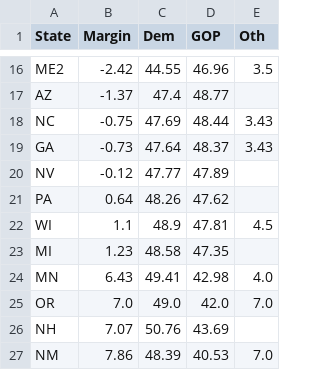
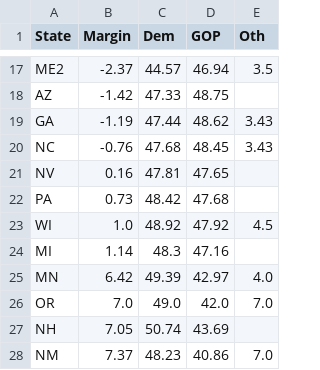
Before and after one commit to djrubio2/polls, a CSV file: state_averages.csv, drawn as a sheet; only a part is shown, gaps mark what is left out; removed rows and columns are numbered as before the commit, all else as after; the diff covers the shown part only; the diff names each change by its address in the sheet, - before the commit and + after, or states it on an @@ line.

```diff
--- a/state_averages.csv
+++ b/state_averages.csv
-B17 (Margin): -2.42
+B17 (Margin): -2.37
-C17 (Dem): 44.55
+C17 (Dem): 44.57
-D17 (GOP): 46.96
+D17 (GOP): 46.94
-B18 (Margin): -1.37
+B18 (Margin): -1.42
-C18 (Dem): 47.4
+C18 (Dem): 47.33
-D18 (GOP): 48.77
+D18 (GOP): 48.75
-row 18: NC | -0.75 | 47.69 | 48.44 | 3.43
-B19 (Margin): -0.73
+B19 (Margin): -1.19
-C19 (Dem): 47.64
+C19 (Dem): 47.44
-D19 (GOP): 48.37
+D19 (GOP): 48.62
+row 20: NC | -0.76 | 47.68 | 48.45 | 3.43
-B21 (Margin): -0.12
+B21 (Margin): 0.16
-C21 (Dem): 47.77
+C21 (Dem): 47.81
-D21 (GOP): 47.89
+D21 (GOP): 47.65
-B22 (Margin): 0.64
+B22 (Margin): 0.73
-C22 (Dem): 48.26
+C22 (Dem): 48.42
-D22 (GOP): 47.62
+D22 (GOP): 47.68
-B23 (Margin): 1.1
+B23 (Margin): 1.0
-C23 (Dem): 48.9
+C23 (Dem): 48.92
-D23 (GOP): 47.81
+D23 (GOP): 47.92
-B24 (Margin): 1.23
+B24 (Margin): 1.14
-C24 (Dem): 48.58
+C24 (Dem): 48.3
-D24 (GOP): 47.35
+D24 (GOP): 47.16
-B25 (Margin): 6.43
+B25 (Margin): 6.42
-C25 (Dem): 49.41
+C25 (Dem): 49.39
-D25 (GOP): 42.98
+D25 (GOP): 42.97
-B27 (Margin): 7.07
+B27 (Margin): 7.05
-C27 (Dem): 50.76
+C27 (Dem): 50.74
-B28 (Margin): 7.86
+B28 (Margin): 7.37
-C28 (Dem): 48.39
+C28 (Dem): 48.23
-D28 (GOP): 40.53
+D28 (GOP): 40.86
```
Also changed, not shown: 3 added rows, 2 removed rows, 1 moved row and 51 edited cells elsewhere in this file, 2024houseprobs.csv, pollingavg.csv, 8 other files.
